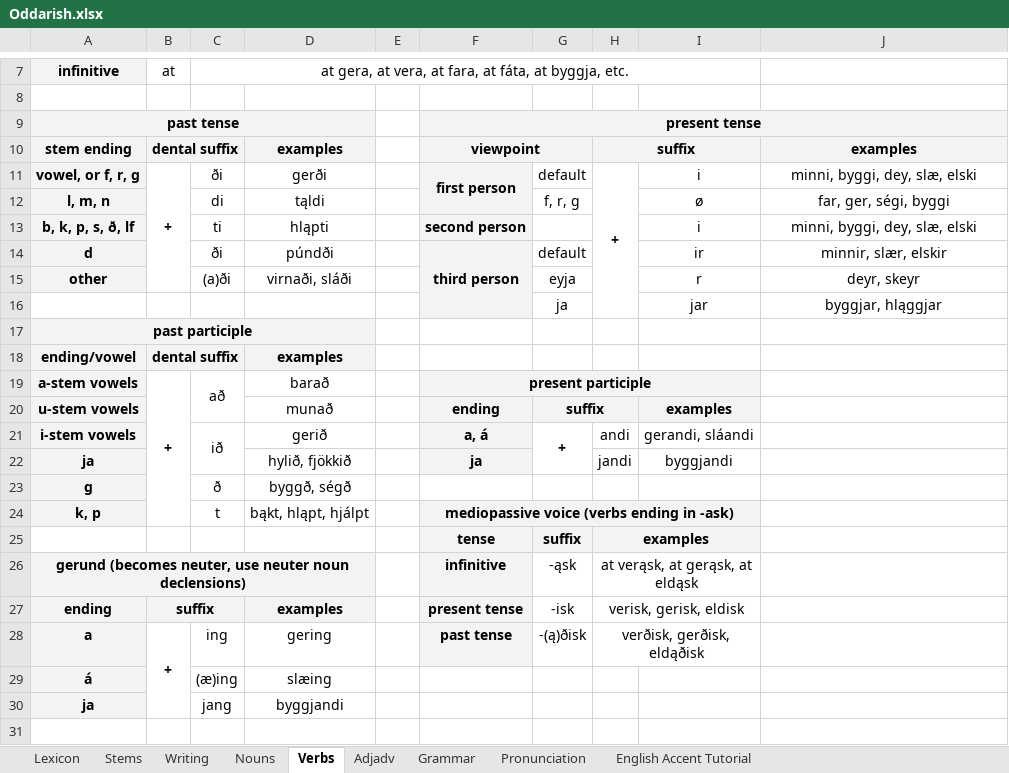
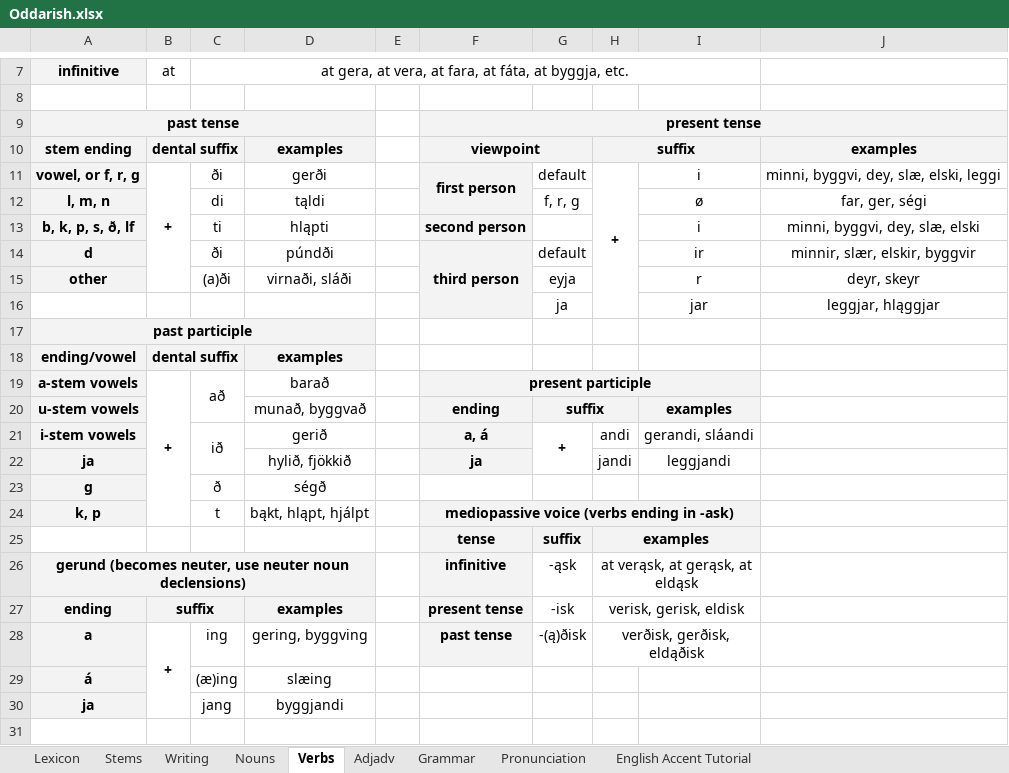
Before and after one commit to Oneo64/Aldraheimr, an Excel workbook: Literature/Languages/Oddarish.xlsx, sheet Verbs, drawn as a sheet; only a part is shown, gaps mark what is left out; values as stored, in another font and other column widths than the file's, no borders; charts and pictures not drawn; the diff names each change by its address in the sheet, - before the commit and + after, or states it on an @@ line.

```diff
--- a/Literature/Languages/Oddarish.xlsx (sheet Verbs)
+++ b/Literature/Languages/Oddarish.xlsx (sheet Verbs)
-J11: minni, byggi, dey, slæ, elski
+J11: minni, byggvi, dey, slæ, elski, leggi
-J12: far, ger, ségi, byggi
+J12: far, ger, ségi
-J13: minni, byggi, dey, slæ, elski
+J13: minni, byggvi, dey, slæ, elski
-J14: minnir, slær, elskir
+J14: minnir, slær, elskir, byggvir
-J16: byggjar, hląggjar
+J16: leggjar, hląggjar
-D20: munað
+D20: munað, byggvað
-I22: byggjandi
+I22: leggjandi
-D23: byggð, ségð
+D23: ségð
-D28: gering
+D28: gering, byggving
```
Also changed, not shown: sheet Lexicon, sheet Nouns.
